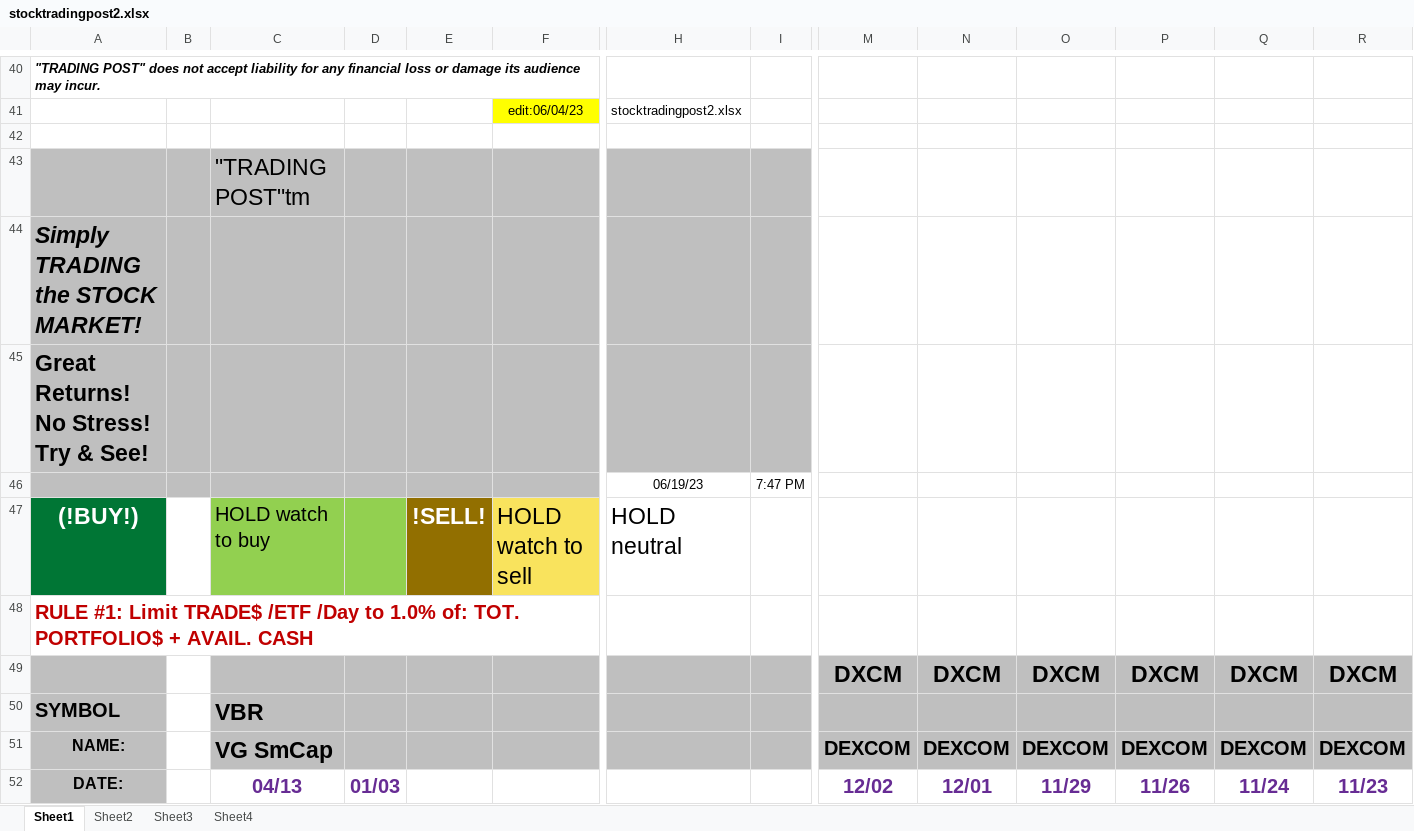
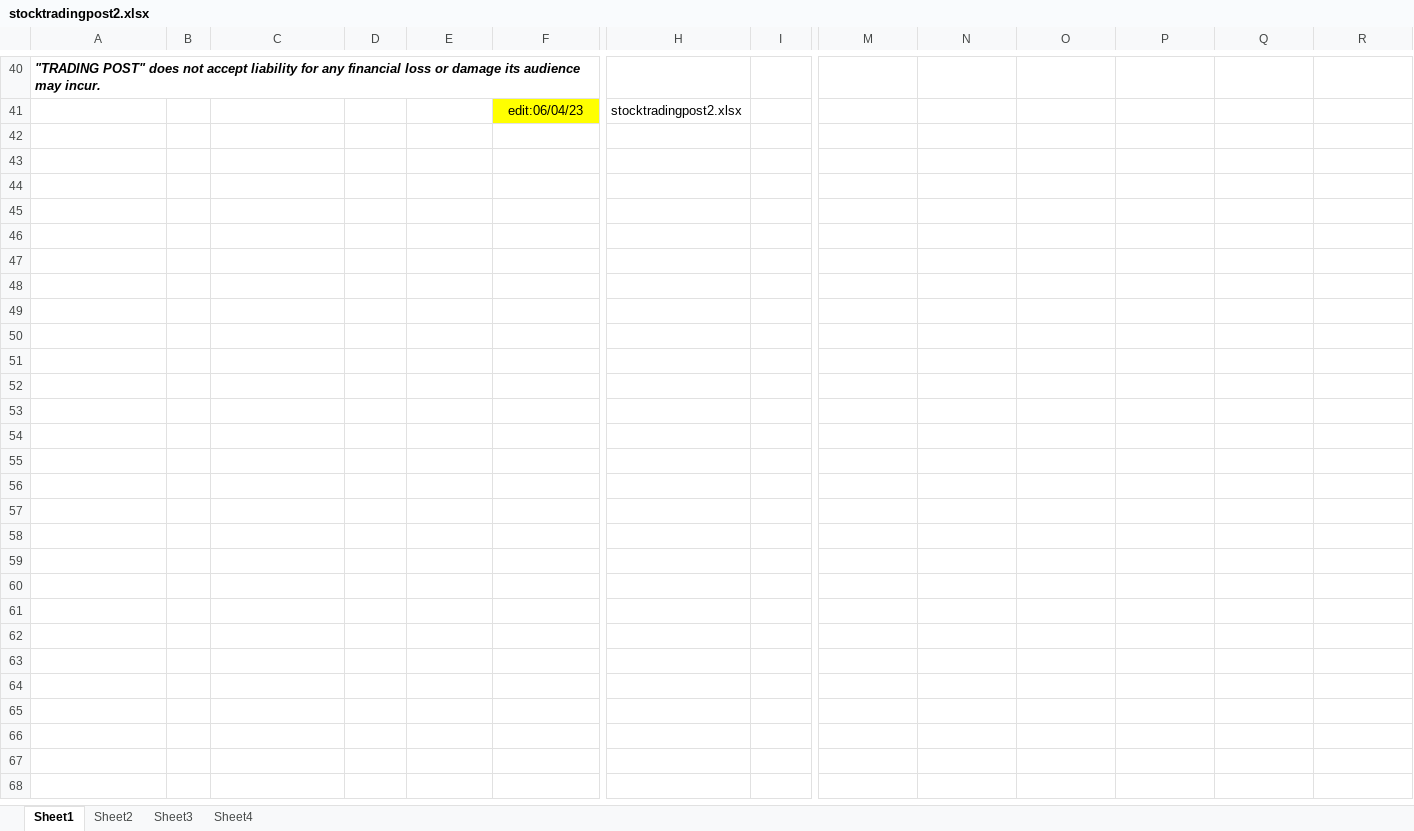
Before and after one commit to trallen22/TradingPost, an Excel workbook: src/stocktradingpost2.xlsx, sheet Sheet1, drawn as a sheet; only a part is shown, gaps mark what is left out; values as stored, in another font and other column widths than the file's, no borders; rows hold the shown columns only; the diff covers the shown part only; the diff names each change by its address in the sheet, - before the commit and + after, or states it on an @@ line.

```diff
--- a/src/stocktradingpost2.xlsx (sheet Sheet1)
+++ b/src/stocktradingpost2.xlsx (sheet Sheet1)
-row 42: (empty)
-row 43:  |  | "TRADING POST"tm
-row 44: Simply TRADING the STOCK MARKET!
-row 45: Great Returns! No Stress! Try & See!
-row 46:  |  |  |  |  |  | 06/19/23 | 7:47 PM
-row 47: (!BUY!) |  | HOLD watch to buy |  | !SELL! | HOLD watch to sell | HOLD neutral
-row 48: RULE #1: Limit TRADE$ /ETF /Day to 1.0% of: TOT. PORTFOLIO$ + AVAIL. CASH
-row 49:  |  |  |  |  |  |  |  | DXCM | DXCM | DXCM | DXCM | DXCM | DXCM
-row 50: SYMBOL |  | VBR
-row 51: NAME: |  | VG SmCap |  |  |  |  |  | DEXCOM | DEXCOM | DEXCOM | DEXCOM | DEXCOM | DEXCOM
-row 52: DATE: |  | 04/13 | 01/03 |  |  |  |  | 12/02 | 12/01 | 11/29 | 11/26 | 11/24 | 11/23
```
Also changed, not shown: 11 removed rows and 2 edited cells elsewhere in this sheet, 11 other files.
